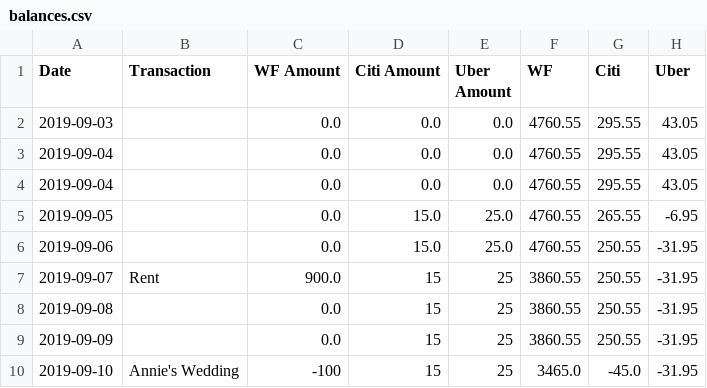
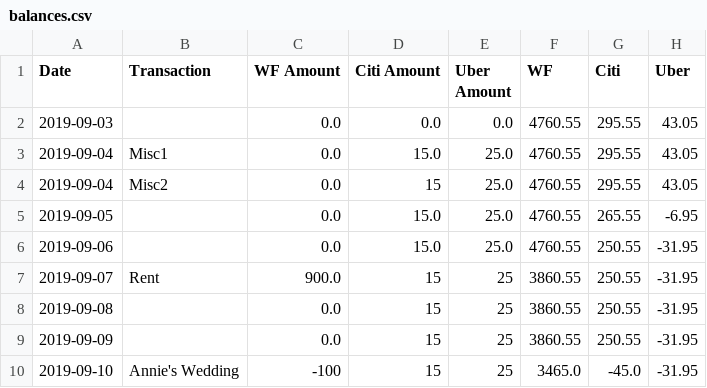
Before and after one commit to eitrheim/Budget, a CSV file: balances.csv, drawn as a sheet.

Commit message:
Nested if multiple transactions in a day

```diff
--- a/balances.csv
+++ b/balances.csv
@@ -2,4 +2,4 @@ Date,Transaction,WF Amount,Citi Amount,Uber Amount,WF,Citi,Uber
 2019-09-03,,0.0,0.0,0.0,4760.55,295.55,43.05
-2019-09-04,,0.0,0.0,0.0,4760.55,295.55,43.05
-2019-09-04,,0.0,0.0,0.0,4760.55,295.55,43.05
+2019-09-04,Misc1,0.0,15.0,25.0,4760.55,295.55,43.05
+2019-09-04,Misc2,0.0,15,25.0,4760.55,295.55,43.05
 2019-09-05,,0.0,15.0,25.0,4760.55,265.55,-6.95
```
Also changed, not shown: 3 other files.
